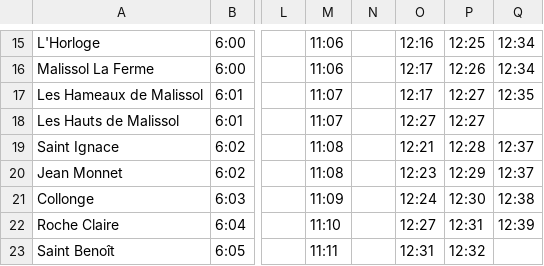
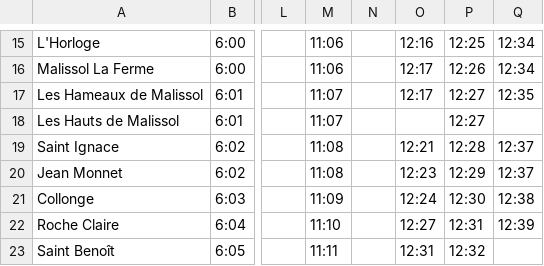
Before and after one commit to leocity207/Isochrone, a CSV file: Ressource/Ligne1/line_1_r_12345s.csv, drawn as a sheet; only a part is shown, gaps mark what is left out; the diff names each change by its address in the sheet, - before the commit and + after, or states it on an @@ line.

```diff
--- a/Ressource/Ligne1/line_1_r_12345s.csv
+++ b/Ressource/Ligne1/line_1_r_12345s.csv
-O18: 12:27
+O18: (empty)
```
Also changed, not shown: Ressource/Ligne2/line_2_a_12345s.csv, Ressource/Ligne2/line_2_a_6t_12345v.csv, 7 other files.
